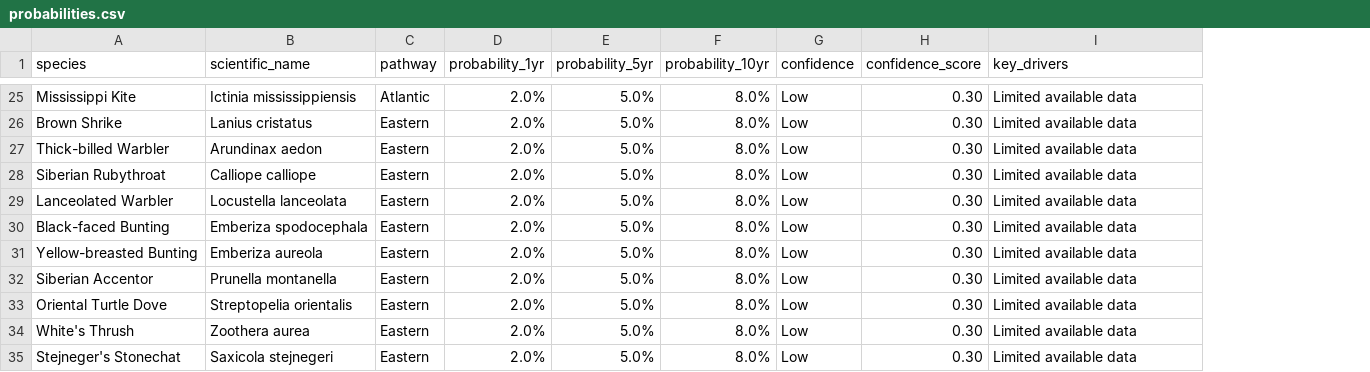
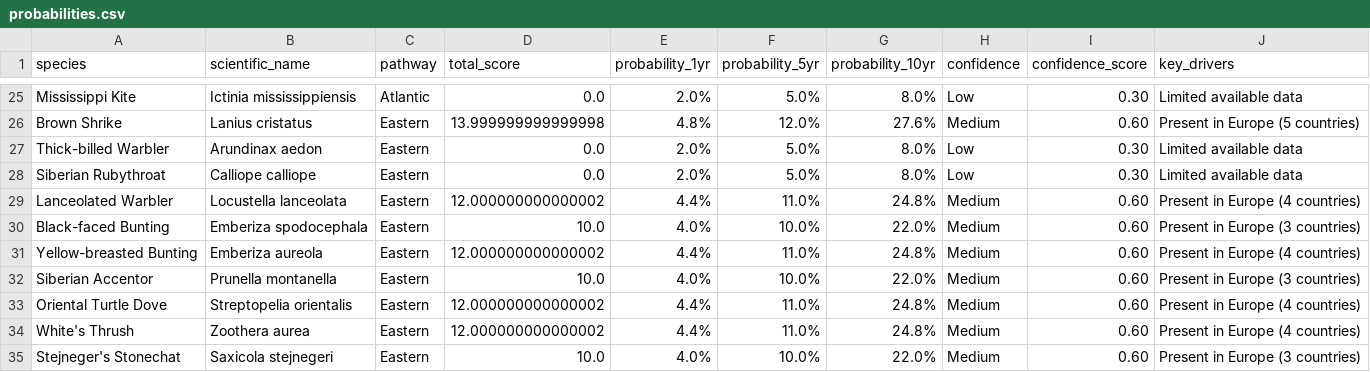
Before and after one commit to frenck14/bird-predict-second, a CSV file: outputs/next_dutch_firsts/probabilities.csv, drawn as a sheet; only a part is shown, gaps mark what is left out; addresses are those after the commit; the diff covers the shown part only; the diff names each change by its address in the sheet, - before the commit and + after, or states it on an @@ line.

Commit message:
Fix European momentum and regenerate Dutch Firsts probabilities

```diff
--- a/outputs/next_dutch_firsts/probabilities.csv
+++ b/outputs/next_dutch_firsts/probabilities.csv
+column D (total_score), rows 25-35: 0.0 | 13.999999999999998 | 0.0 | 0.0 | 12.000000000000002 | 10.0 | 12.000000000000002 | 10.0 | 12.000000000000002 | 12.000000000000002 | 10.0
-E26 (probability_1yr): 2.0%
+E26 (probability_1yr): 4.8%
-F26 (probability_5yr): 5.0%
+F26 (probability_5yr): 12.0%
-G26 (probability_10yr): 8.0%
+G26 (probability_10yr): 27.6%
-H26 (confidence): Low
+H26 (confidence): Medium
-I26 (confidence_score): 0.30
+I26 (confidence_score): 0.60
-J26 (key_drivers): Limited available data
+J26 (key_drivers): Present in Europe (5 countries)
-E29 (probability_1yr): 2.0%
+E29 (probability_1yr): 4.4%
-F29 (probability_5yr): 5.0%
+F29 (probability_5yr): 11.0%
-G29 (probability_10yr): 8.0%
+G29 (probability_10yr): 24.8%
-H29:H35 (confidence): Low
+H29:H35 (confidence): Medium
-I29:I35 (confidence_score): 0.30
+I29:I35 (confidence_score): 0.60
-J29 (key_drivers): Limited available data
+J29 (key_drivers): Present in Europe (4 countries)
-E30 (probability_1yr): 2.0%
+E30 (probability_1yr): 4.0%
-F30 (probability_5yr): 5.0%
+F30 (probability_5yr): 10.0%
-G30 (probability_10yr): 8.0%
+G30 (probability_10yr): 22.0%
-J30 (key_drivers): Limited available data
+J30 (key_drivers): Present in Europe (3 countries)
-E31 (probability_1yr): 2.0%
+E31 (probability_1yr): 4.4%
-F31 (probability_5yr): 5.0%
+F31 (probability_5yr): 11.0%
-G31 (probability_10yr): 8.0%
+G31 (probability_10yr): 24.8%
-J31 (key_drivers): Limited available data
+J31 (key_drivers): Present in Europe (4 countries)
-E32 (probability_1yr): 2.0%
+E32 (probability_1yr): 4.0%
-F32 (probability_5yr): 5.0%
+F32 (probability_5yr): 10.0%
-G32 (probability_10yr): 8.0%
+G32 (probability_10yr): 22.0%
-J32 (key_drivers): Limited available data
+J32 (key_drivers): Present in Europe (3 countries)
-E33:E34 (probability_1yr): 2.0%
+E33:E34 (probability_1yr): 4.4%
-F33:F34 (probability_5yr): 5.0%
+F33:F34 (probability_5yr): 11.0%
-G33:G34 (probability_10yr): 8.0%
+G33:G34 (probability_10yr): 24.8%
-J33:J34 (key_drivers): Limited available data
+J33:J34 (key_drivers): Present in Europe (4 countries)
-E35 (probability_1yr): 2.0%
+E35 (probability_1yr): 4.0%
-F35 (probability_5yr): 5.0%
+F35 (probability_5yr): 10.0%
-G35 (probability_10yr): 8.0%
+G35 (probability_10yr): 22.0%
-J35 (key_drivers): Limited available data
+J35 (key_drivers): Present in Europe (3 countries)
```
Also changed, not shown: 147 edited cells elsewhere in this file, 6 other files.
